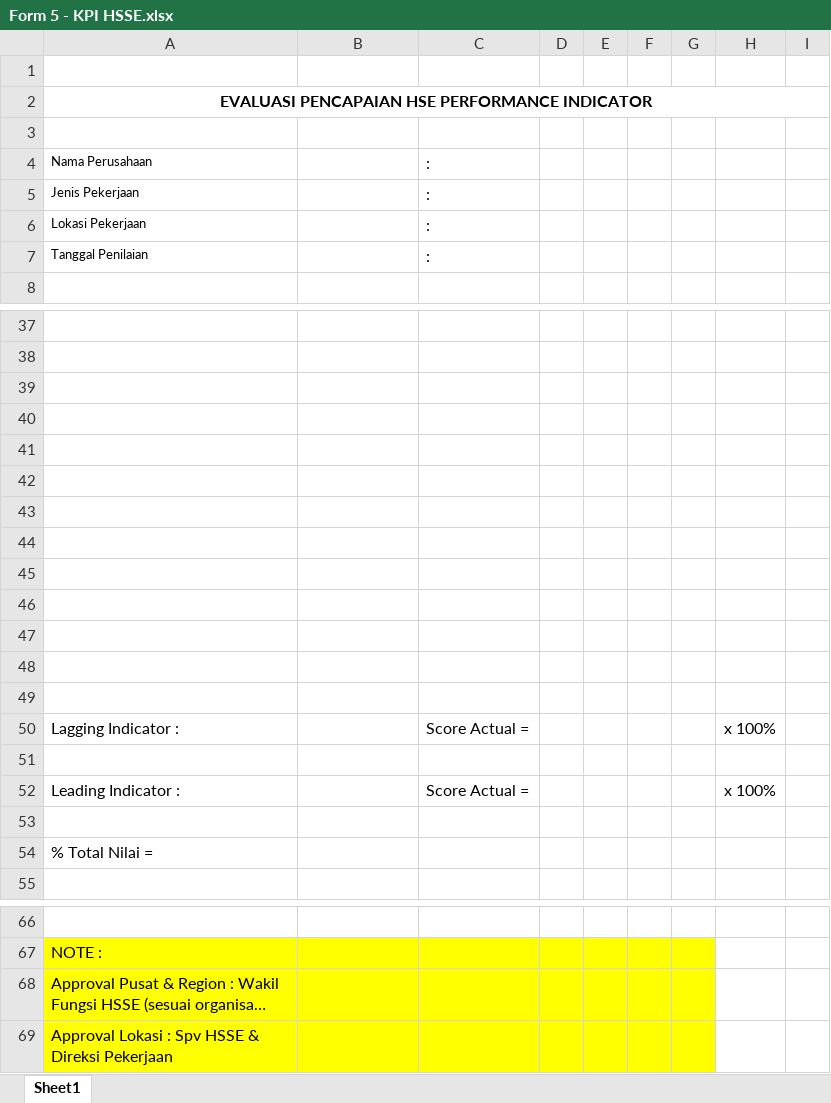
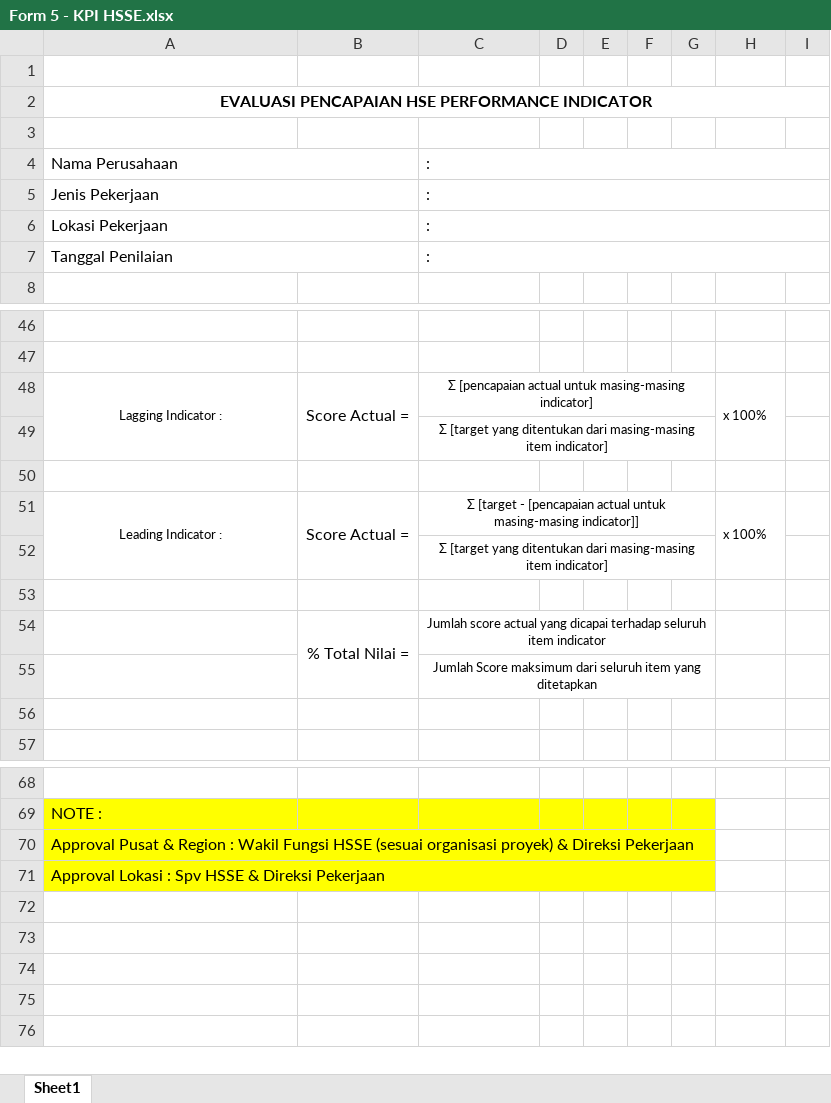
Before and after one commit to susantohenri/ecsms, an Excel workbook: excels/Form 5 - KPI HSSE.xlsx, sheet Sheet1, drawn as a sheet; only a part is shown, gaps mark what is left out; long unchanged cells end in …; values as stored, in another font and other column widths than the file's, no borders; charts and pictures not drawn; removed rows and columns are numbered as before the commit, all else as after; the diff covers the shown part only; the diff names each change by its address in the sheet, - before the commit and + after, or states it on an @@ line.

```diff
--- a/excels/Form 5 - KPI HSSE.xlsx (sheet Sheet1)
+++ b/excels/Form 5 - KPI HSSE.xlsx (sheet Sheet1)
@@ A4:A7 text size: larger @@
+A4:B4 merged
+C4:I4 merged
+A5:B5 merged
+C5:I5 merged
+A6:B6 merged
+C6:I6 merged
+A7:B7 merged
+C7:I7 merged
+row 48: Lagging Indicator : | Score Actual = | Σ [pencapaian actual untuk masing-masing indicator] |  |  |  |  | x 100%
+row 49:  |  | Σ [target yang ditentukan dari masing-masing item indicator]
+row 51: Leading Indicator : | Score Actual = | Σ [target - [pencapaian actual untuk masing-masing indicator]] |  |  |  |  | x 100%
+row 52:  |  | Σ [target yang ditentukan dari masing-masing item indicator]
+row 54:  | % Total Nilai = | Jumlah score actual yang dicapai terhadap seluruh item indicator
+row 55:  |  | Jumlah Score maksimum dari seluruh item yang ditetapkan
-row 42: (empty)
-row 43: (empty)
-row 44: (empty)
-row 45: (empty)
-row 46: (empty)
-row 47: (empty)
-row 48: (empty)
-row 49: (empty)
-row 50: Lagging Indicator : |  | Score Actual = |  |  |  |  | x 100%
-row 51: (empty)
-row 52: Leading Indicator : |  | Score Actual = |  |  |  |  | x 100%
-row 53: (empty)
-row 54: % Total Nilai =
+A70:G70 merged
+A71:G71 merged
```
Also changed, not shown: 9 added rows and 17 edited cells elsewhere in this sheet, charts or pictures, 1 other file.
